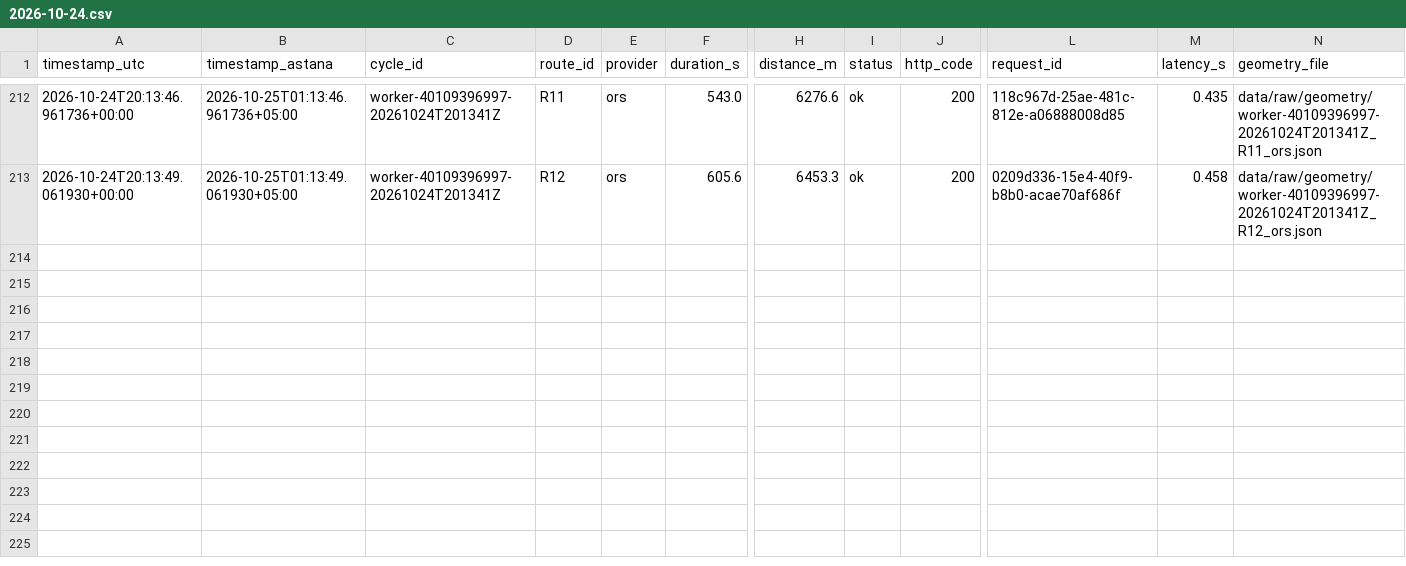
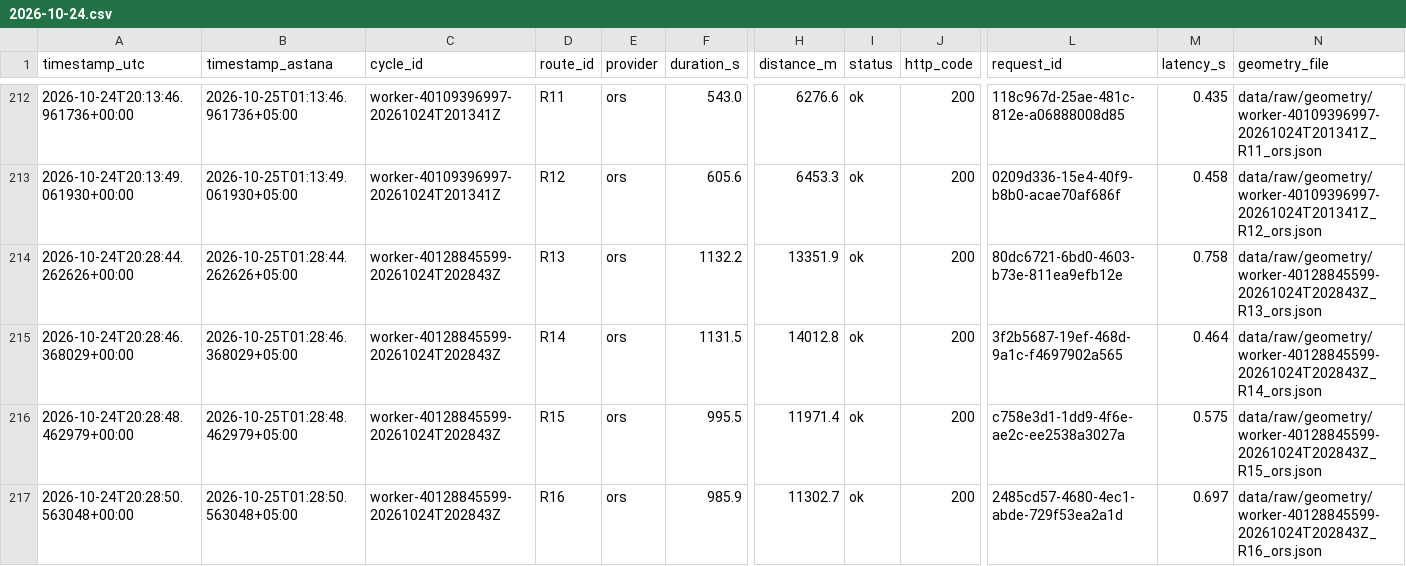
Before and after one commit to SuperFlyTK/rmt-a3-travel-time-astana, a CSV file: data/raw/2026-10-24.csv, drawn as a sheet; only a part is shown, gaps mark what is left out; rows hold the shown columns only; the diff names each change by its address in the sheet, - before the commit and + after, or states it on an @@ line.

```diff
--- a/data/raw/2026-10-24.csv
+++ b/data/raw/2026-10-24.csv
+row 214: 2026-10-24T20:28:44.262626+00:00 | 2026-10-25T01:28:44.262626+05:00 | worker-40128845599-20261024T202843Z | R13 | ors | 1132.2 | 13351.9 | ok | 200 | 80dc6721-6bd0-4603-b73e-811ea9efb12e | 0.758 | data/raw/geometry/worker-40128845599-20261024T202843Z_R13_ors.json
+row 215: 2026-10-24T20:28:46.368029+00:00 | 2026-10-25T01:28:46.368029+05:00 | worker-40128845599-20261024T202843Z | R14 | ors | 1131.5 | 14012.8 | ok | 200 | 3f2b5687-19ef-468d-9a1c-f4697902a565 | 0.464 | data/raw/geometry/worker-40128845599-20261024T202843Z_R14_ors.json
+row 216: 2026-10-24T20:28:48.462979+00:00 | 2026-10-25T01:28:48.462979+05:00 | worker-40128845599-20261024T202843Z | R15 | ors | 995.5 | 11971.4 | ok | 200 | c758e3d1-1dd9-4f6e-ae2c-ee2538a3027a | 0.575 | data/raw/geometry/worker-40128845599-20261024T202843Z_R15_ors.json
+row 217: 2026-10-24T20:28:50.563048+00:00 | 2026-10-25T01:28:50.563048+05:00 | worker-40128845599-20261024T202843Z | R16 | ors | 985.9 | 11302.7 | ok | 200 | 2485cd57-4680-4ec1-abde-729f53ea2a1d | 0.697 | data/raw/geometry/worker-40128845599-20261024T202843Z_R16_ors.json
```
Also changed, not shown: 10 other files.
